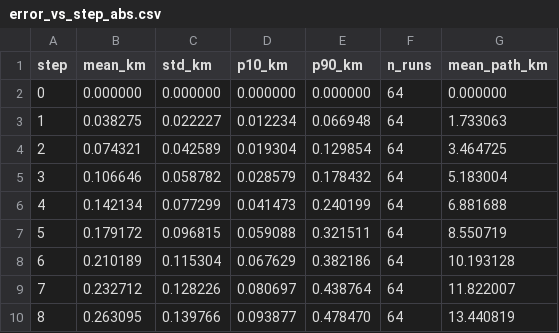
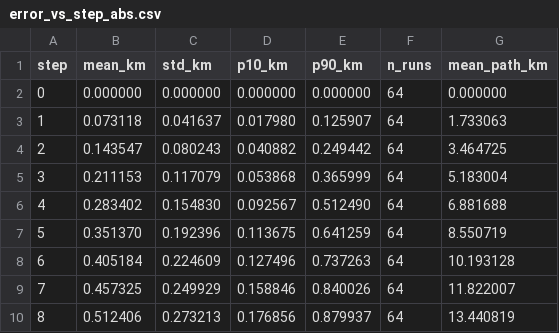
Before and after one commit to medeohkr/DriftMap2D, a CSV file: validation/generic/error_vs_step_abs.csv, drawn as a sheet; only a part is shown; the diff covers the shown part only.

```diff
--- a/validation/generic/error_vs_step_abs.csv
+++ b/validation/generic/error_vs_step_abs.csv
@@ -2,9 +2,9 @@ step,mean_km,std_km,p10_km,p90_km,n_runs,mean_path_km
 0,0.000000,0.000000,0.000000,0.000000,64,0.000000
-1,0.038275,0.022227,0.012234,0.066948,64,1.733063
-2,0.074321,0.042589,0.019304,0.129854,64,3.464725
-3,0.106646,0.058782,0.028579,0.178432,64,5.183004
-4,0.142134,0.077299,0.041473,0.240199,64,6.881688
-5,0.179172,0.096815,0.059088,0.321511,64,8.550719
-6,0.210189,0.115304,0.067629,0.382186,64,10.193128
-7,0.232712,0.128226,0.080697,0.438764,64,11.822007
-8,0.263095,0.139766,0.093877,0.478470,64,13.440819
+1,0.073118,0.041637,0.017980,0.125907,64,1.733063
+2,0.143547,0.080243,0.040882,0.249442,64,3.464725
+3,0.211153,0.117079,0.053868,0.365999,64,5.183004
+4,0.283402,0.154830,0.092567,0.512490,64,6.881688
+5,0.351370,0.192396,0.113675,0.641259,64,8.550719
+6,0.405184,0.224609,0.127496,0.737263,64,10.193128
+7,0.457325,0.249929,0.158846,0.840026,64,11.822007
+8,0.512406,0.273213,0.176856,0.879937,64,13.440819
```
Also changed, not shown: 160 edited cells elsewhere in this file, validation/generic/error_vs_step_pct.csv, 5 other files.
